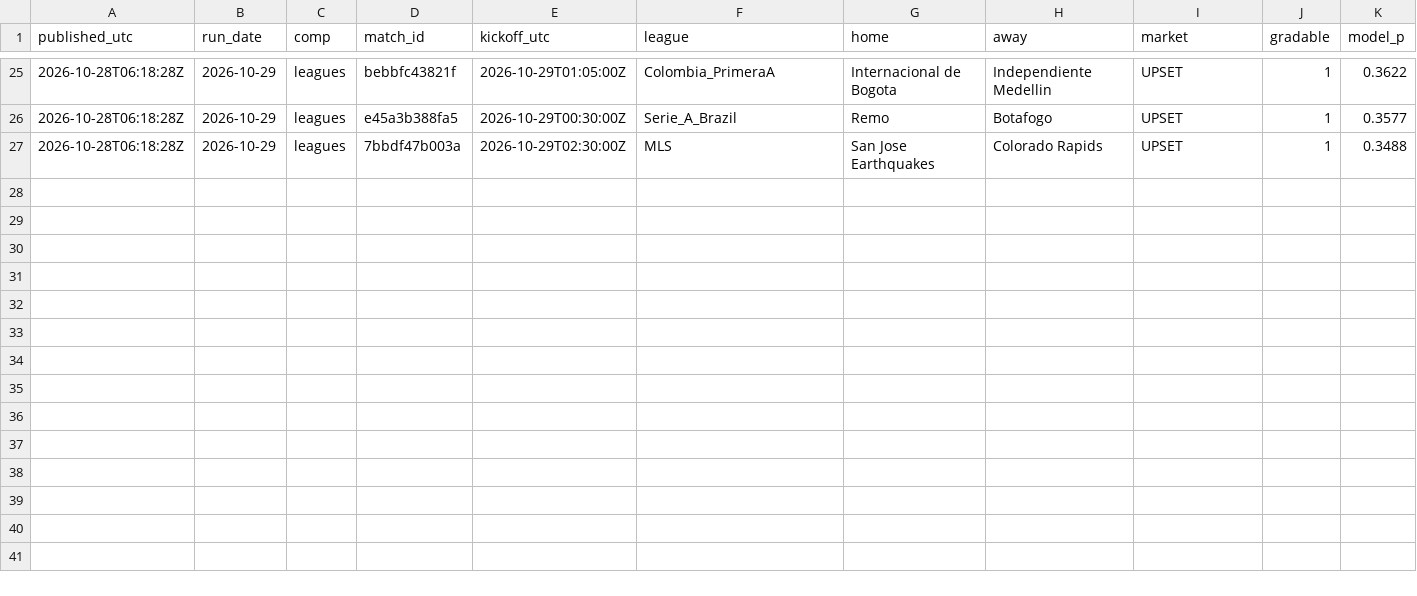
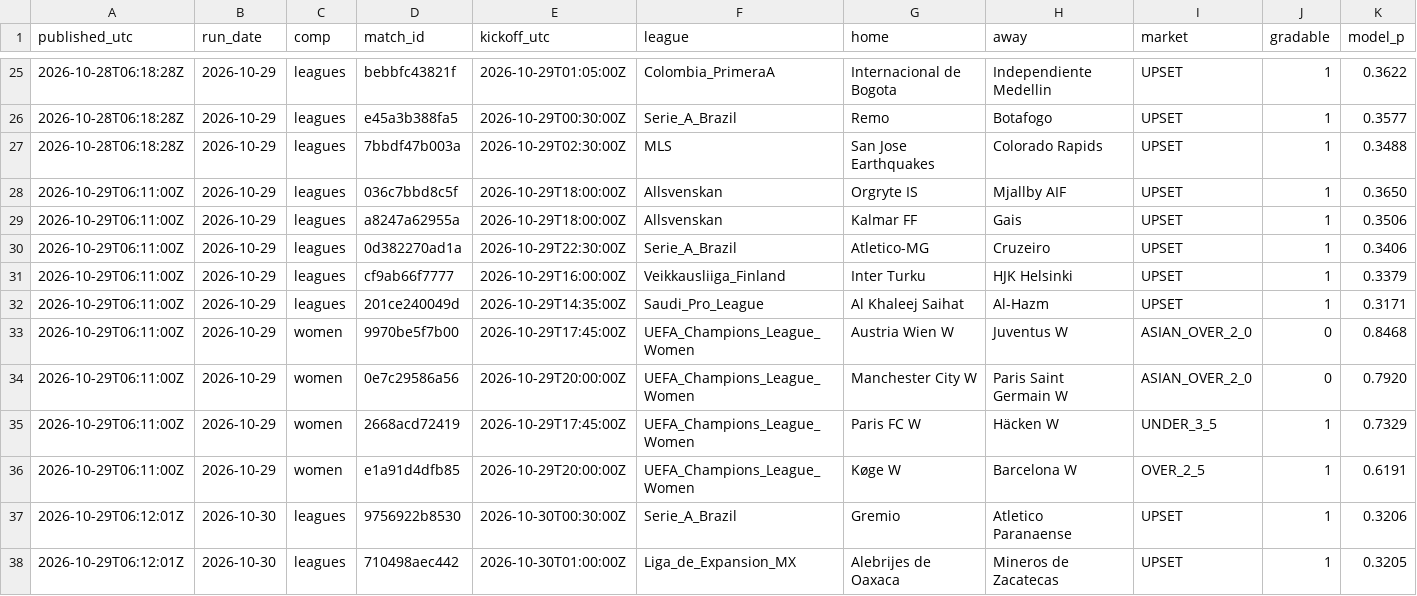
Before and after one commit to xbaredge/predictions, a CSV file: 2026/W44/picks.csv, drawn as a sheet; only a part is shown, gaps mark what is left out; rows hold the shown columns only; the diff names each change by its address in the sheet, - before the commit and + after, or states it on an @@ line.

Commit message:
commit 2026-10-30 (13 picks, 66 fixtures); release 2026-10-29 (9 picks, 36 fixtures); release 2026-10-30 (2 picks, 3 fixtures); 5 settled, 55 scores; anchor 2 timestamp(s)

```diff
--- a/2026/W44/picks.csv
+++ b/2026/W44/picks.csv
+row 28: 2026-10-29T06:11:00Z | 2026-10-29 | leagues | 036c7bbd8c5f | 2026-10-29T18:00:00Z | Allsvenskan | Orgryte IS | Mjallby AIF | UPSET | 1 | 0.3650
+row 29: 2026-10-29T06:11:00Z | 2026-10-29 | leagues | a8247a62955a | 2026-10-29T18:00:00Z | Allsvenskan | Kalmar FF | Gais | UPSET | 1 | 0.3506
+row 30: 2026-10-29T06:11:00Z | 2026-10-29 | leagues | 0d382270ad1a | 2026-10-29T22:30:00Z | Serie_A_Brazil | Atletico-MG | Cruzeiro | UPSET | 1 | 0.3406
+row 31: 2026-10-29T06:11:00Z | 2026-10-29 | leagues | cf9ab66f7777 | 2026-10-29T16:00:00Z | Veikkausliiga_Finland | Inter Turku | HJK Helsinki | UPSET | 1 | 0.3379
+row 32: 2026-10-29T06:11:00Z | 2026-10-29 | leagues | 201ce240049d | 2026-10-29T14:35:00Z | Saudi_Pro_League | Al Khaleej Saihat | Al-Hazm | UPSET | 1 | 0.3171
+row 33: 2026-10-29T06:11:00Z | 2026-10-29 | women | 9970be5f7b00 | 2026-10-29T17:45:00Z | UEFA_Champions_League_Women | Austria Wien W | Juventus W | ASIAN_OVER_2_0 | 0 | 0.8468
+row 34: 2026-10-29T06:11:00Z | 2026-10-29 | women | 0e7c29586a56 | 2026-10-29T20:00:00Z | UEFA_Champions_League_Women | Manchester City W | Paris Saint Germain W | ASIAN_OVER_2_0 | 0 | 0.7920
+row 35: 2026-10-29T06:11:00Z | 2026-10-29 | women | 2668acd72419 | 2026-10-29T17:45:00Z | UEFA_Champions_League_Women | Paris FC W | Häcken W | UNDER_3_5 | 1 | 0.7329
+row 36: 2026-10-29T06:11:00Z | 2026-10-29 | women | e1a91d4dfb85 | 2026-10-29T20:00:00Z | UEFA_Champions_League_Women | Køge W | Barcelona W | OVER_2_5 | 1 | 0.6191
+row 37: 2026-10-29T06:12:01Z | 2026-10-30 | leagues | 9756922b8530 | 2026-10-30T00:30:00Z | Serie_A_Brazil | Gremio | Atletico Paranaense | UPSET | 1 | 0.3206
+row 38: 2026-10-29T06:12:01Z | 2026-10-30 | leagues | 710498aec442 | 2026-10-30T01:00:00Z | Liga_de_Expansion_MX | Alebrijes de Oaxaca | Mineros de Zacatecas | UPSET | 1 | 0.3205
```
Also changed, not shown: 2026/W44/scores.csv, 2026/W44/settled.csv, 8 other files.
